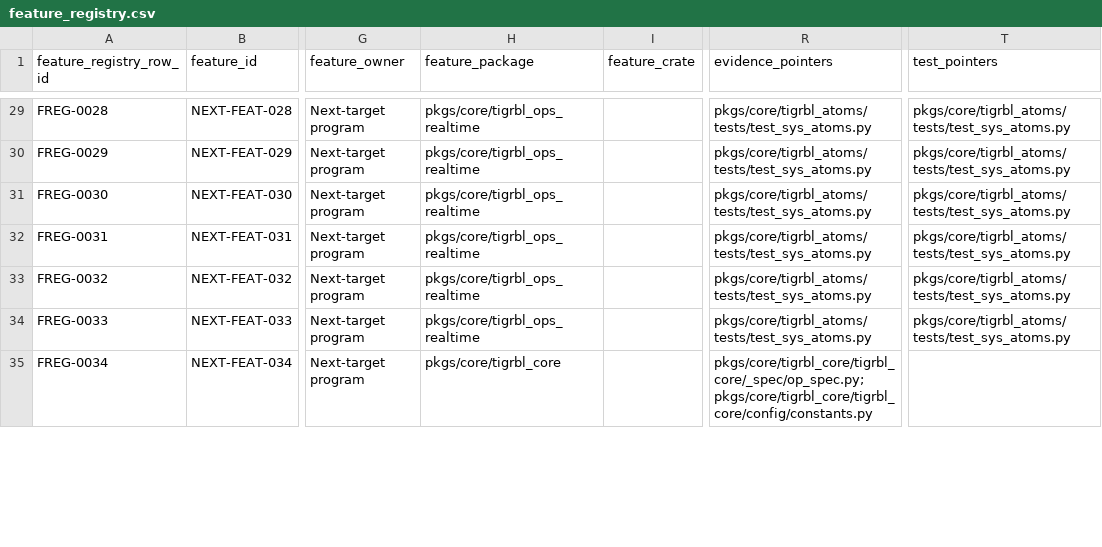
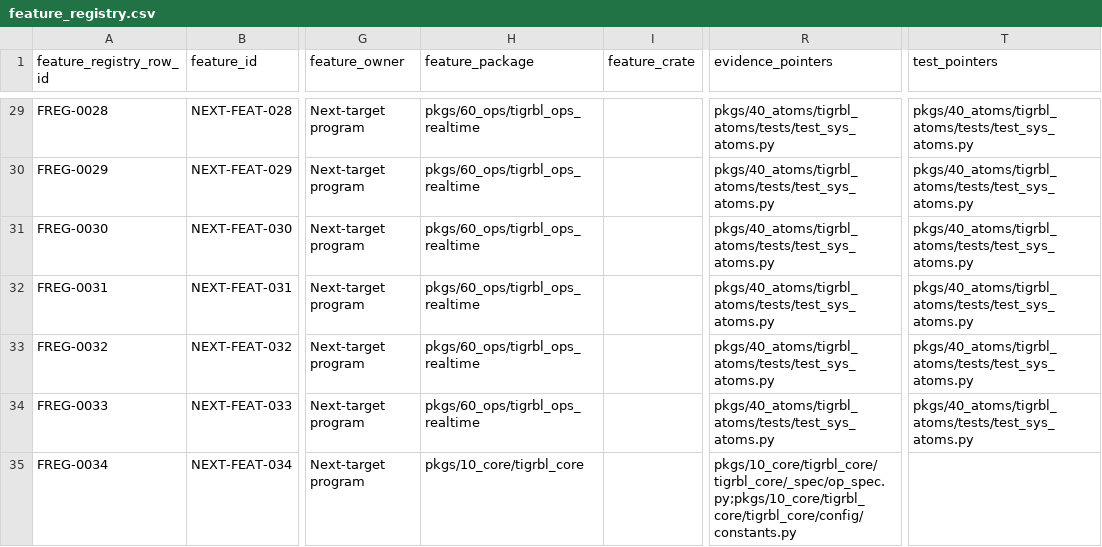
Before and after one commit to tigrbl/tigrbl, a CSV file: .ssot/projections/certification/registries/feature_registry.csv, drawn as a sheet; only a part is shown, gaps mark what is left out; the diff covers the shown part only; the diff names each change by its address in the sheet, - before the commit and + after, or states it on an @@ line.

```diff
--- a/.ssot/projections/certification/registries/feature_registry.csv
+++ b/.ssot/projections/certification/registries/feature_registry.csv
-H29:H34 (feature_package): pkgs/core/tigrbl_ops_realtime
+H29:H34 (feature_package): pkgs/60_ops/tigrbl_ops_realtime
-R29:R34 (evidence_pointers): pkgs/core/tigrbl_atoms/tests/test_sys_atoms.py
+R29:R34 (evidence_pointers): pkgs/40_atoms/tigrbl_atoms/tests/test_sys_atoms.py
-T29:T34 (test_pointers): pkgs/core/tigrbl_atoms/tests/test_sys_atoms.py
+T29:T34 (test_pointers): pkgs/40_atoms/tigrbl_atoms/tests/test_sys_atoms.py
-H35 (feature_package): pkgs/core/tigrbl_core
+H35 (feature_package): pkgs/10_core/tigrbl_core
-R35 (evidence_pointers): pkgs/core/tigrbl_core/tigrbl_core/_spec/op_spec.py;pkgs/core/tigrbl_core/tigrbl_core/config/constants.py
+R35 (evidence_pointers): pkgs/10_core/tigrbl_core/tigrbl_core/_spec/op_spec.py;pkgs/10_core/tigrbl_core/tigrbl_core/config/constants.py
```
Also changed, not shown: 117 edited cells elsewhere in this file, .ssot/projections/certification/registries/claims_registry.csv, .ssot/projections/certification/registries/naming_conventions.csv, 22 other files.
